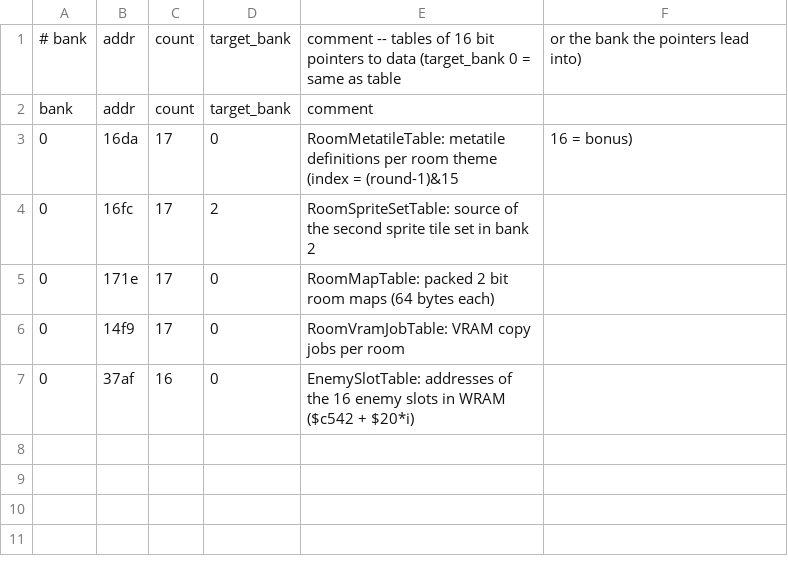
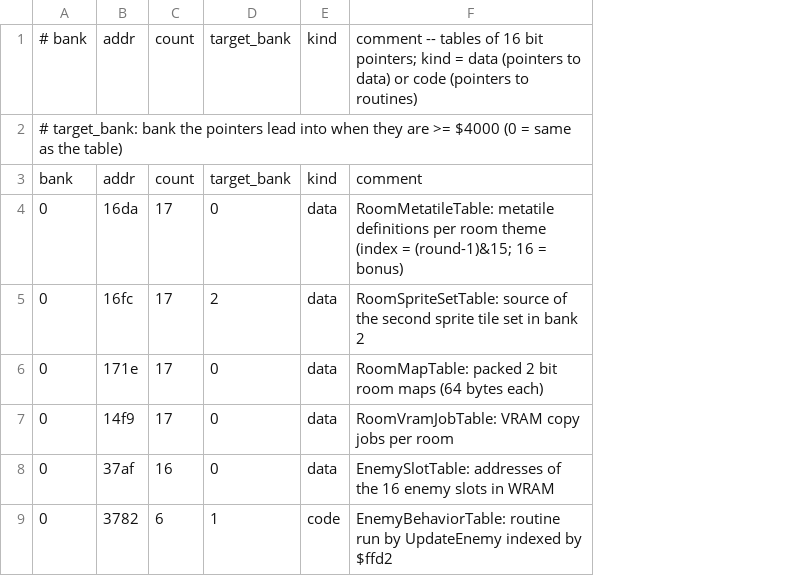
Before and after one commit to Tenome/Painter-Momopi-Decompilation, a CSV file: ptables.csv, drawn as a sheet; removed rows and columns are numbered as before the commit, all else as after; the diff names each change by its address in the sheet, - before the commit and + after, or states it on an @@ line.

```diff
--- a/ptables.csv
+++ b/ptables.csv
+column E, row 1: kind; rows 3-8: kind | data | data | data | data | data
-column F, rows 1-3: or the bank the pointers lead into) |  | 16 = bonus)
-F1: …16 bit pointers to data (target_bank 0 = same as table
+F1: …16 bit pointers; kind = data (pointers to data) or code (pointers to routines)
+row 2: # target_bank: bank the pointers lead into when they are >= $4000 (0 = same as the table)
-F4: …(index = (round-1)&15
+F4: …(index = (round-1)&15; 16 = bonus)
-F8: …in WRAM ($c542 + $20*i)
+F8: …in WRAM
+row 9: 0 | 3782 | 6 | 1 | code | EnemyBehaviorTable: routine run by UpdateEnemy indexed by $ffd2
```
Also changed, not shown: config/functions.tsv, labels.csv, 11 other files.
